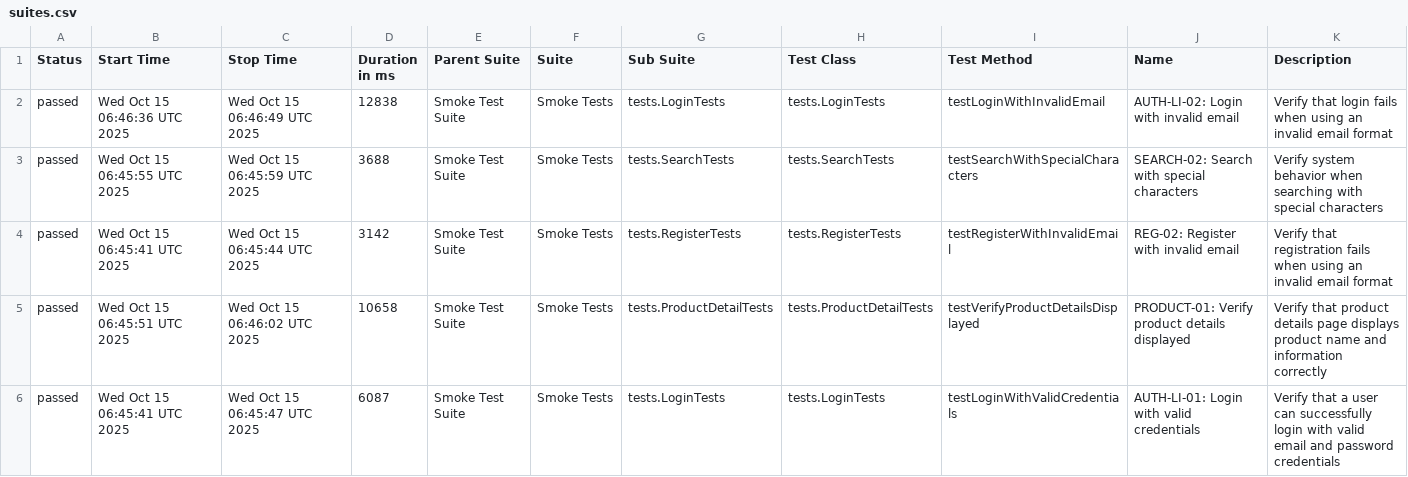
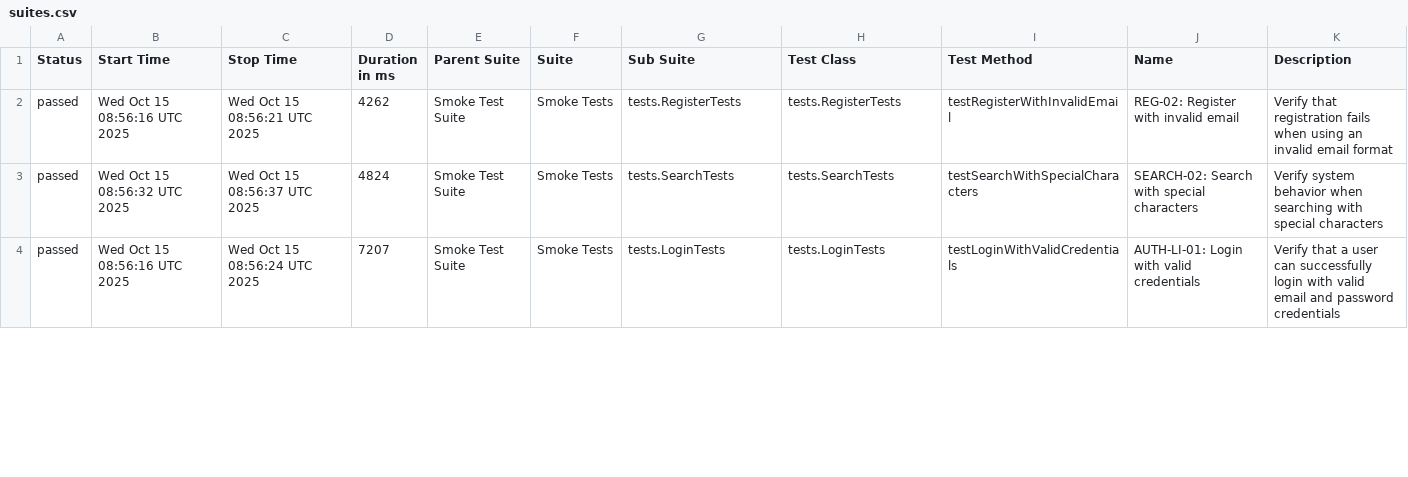
Before and after one commit to Vinhhoang-1312/Selenium_TNC, a CSV file: data/suites.csv, drawn as a sheet; only a part is shown; the diff covers the shown part only.

```diff
--- a/data/suites.csv
+++ b/data/suites.csv
@@ -1,6 +1,4 @@
 "Status","Start Time","Stop Time","Duration in ms","Parent Suite","Suite","Sub Suite","Test Class","Test Method","Name","Description"
-"passed","Wed Oct 15 06:46:36 UTC 2025","Wed Oct 15 06:46:49 UTC 2025","12838","Smoke Test Suite","Smoke Tests","tests.LoginTests","tests.LoginTests","testLoginWithInvalidEmail","AUTH-LI-02: Login with invalid email","Verify that login fails when using an invalid email format"
-"passed","Wed Oct 15 06:45:55 UTC 2025","Wed Oct 15 06:45:59 UTC 2025","3688","Smoke Test Suite","Smoke Tests","tests.SearchTests","tests.SearchTests","testSearchWithSpecialCharacters","SEARCH-02: Search with special characters","Verify system behavior when searching with special characters"
-"passed","Wed Oct 15 06:45:41 UTC 2025","Wed Oct 15 06:45:44 UTC 2025","3142","Smoke Test Suite","Smoke Tests","tests.RegisterTests","tests.RegisterTests","testRegisterWithInvalidEmail","REG-02: Register with invalid email","Verify that registration fails when using an invalid email format"
-"passed","Wed Oct 15 06:45:51 UTC 2025","Wed Oct 15 06:46:02 UTC 2025","10658","Smoke Test Suite","Smoke Tests","tests.ProductDetailTests","tests.ProductDetailTests","testVerifyProductDetailsDisplayed","PRODUCT-01: Verify product details displayed","Verify that product details page displays product name and information correctly"
-"passed","Wed Oct 15 06:45:41 UTC 2025","Wed Oct 15 06:45:47 UTC 2025","6087","Smoke Test Suite","Smoke Tests","tests.LoginTests","tests.LoginTests","testLoginWithValidCredentials","AUTH-LI-01: Login with valid credentials","Verify that a user can successfully login with valid email and password credentials"
+"passed","Wed Oct 15 08:56:16 UTC 2025","Wed Oct 15 08:56:21 UTC 2025","4262","Smoke Test Suite","Smoke Tests","tests.RegisterTests","tests.RegisterTests","testRegisterWithInvalidEmail","REG-02: Register with invalid email","Verify that registration fails when using an invalid email format"
+"passed","Wed Oct 15 08:56:32 UTC 2025","Wed Oct 15 08:56:37 UTC 2025","4824","Smoke Test Suite","Smoke Tests","tests.SearchTests","tests.SearchTests","testSearchWithSpecialCharacters","SEARCH-02: Search with special characters","Verify system behavior when searching with special characters"
+"passed","Wed Oct 15 08:56:16 UTC 2025","Wed Oct 15 08:56:24 UTC 2025","7207","Smoke Test Suite","Smoke Tests","tests.LoginTests","tests.LoginTests","testLoginWithValidCredentials","AUTH-LI-01: Login with valid credentials","Verify that a user can successfully login with valid email and password credentials"
```
Also changed, not shown: 4 added rows, 2 removed rows and 32 edited cells elsewhere in this file, data/behaviors.csv, 41 other files.
